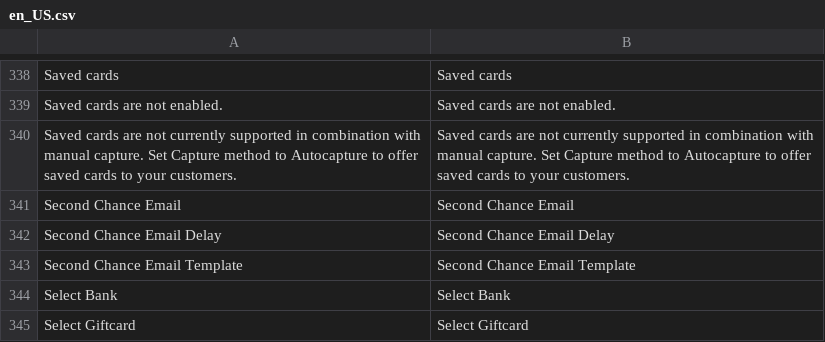
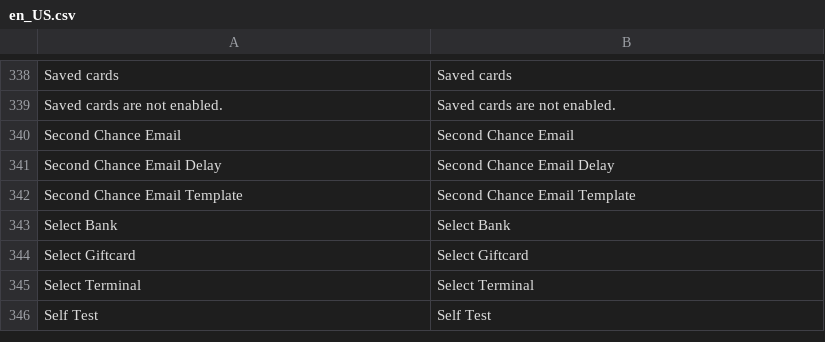
Before and after one commit to mollie/magento2, a CSV file: i18n/en_US.csv, drawn as a sheet; only a part is shown, gaps mark what is left out; the shorter side is filled out with more unchanged rows.

Commit message:
Improvement: Remove saved cards manual capture notice now that Mollie creates the mandate on authorize

```diff
--- a/i18n/en_US.csv
+++ b/i18n/en_US.csv
@@ -343,3 +343,2 @@
 "Saved cards are not enabled.","Saved cards are not enabled."
-"Saved cards are not currently supported in combination with manual capture. Set Capture method to Autocapture to offer saved cards to your customers.","Saved cards are not currently supported in combination with manual capture. Set Capture method to Autocapture to offer saved cards to your customers."
 "Second Chance Email","Second Chance Email"
```
Also changed, not shown: 6 other files.
